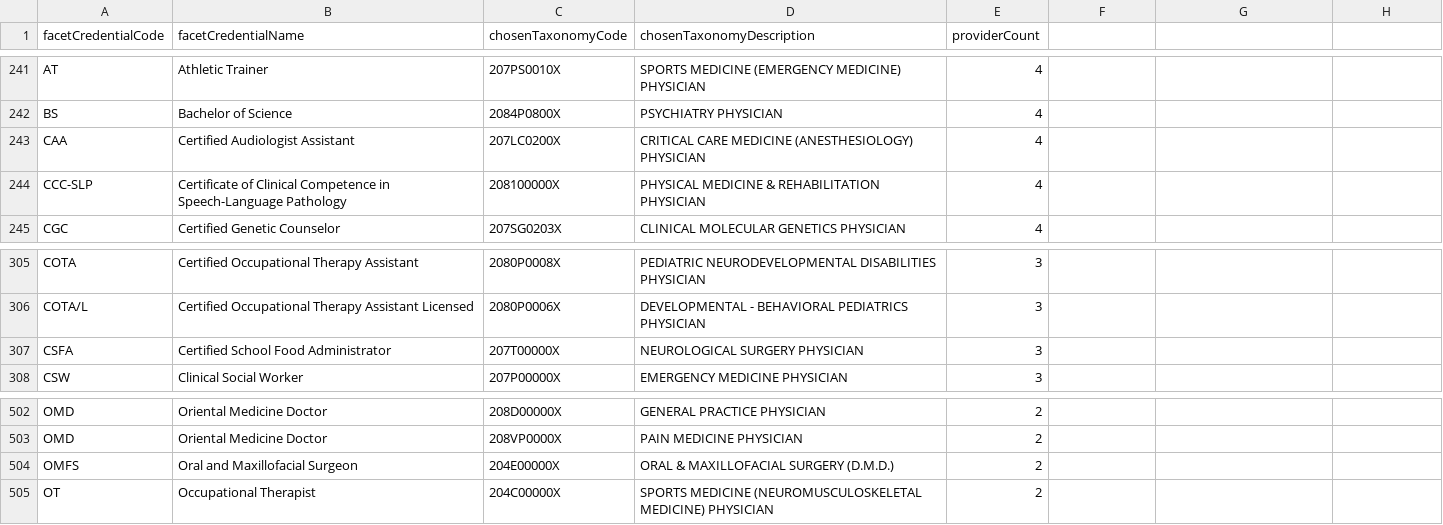
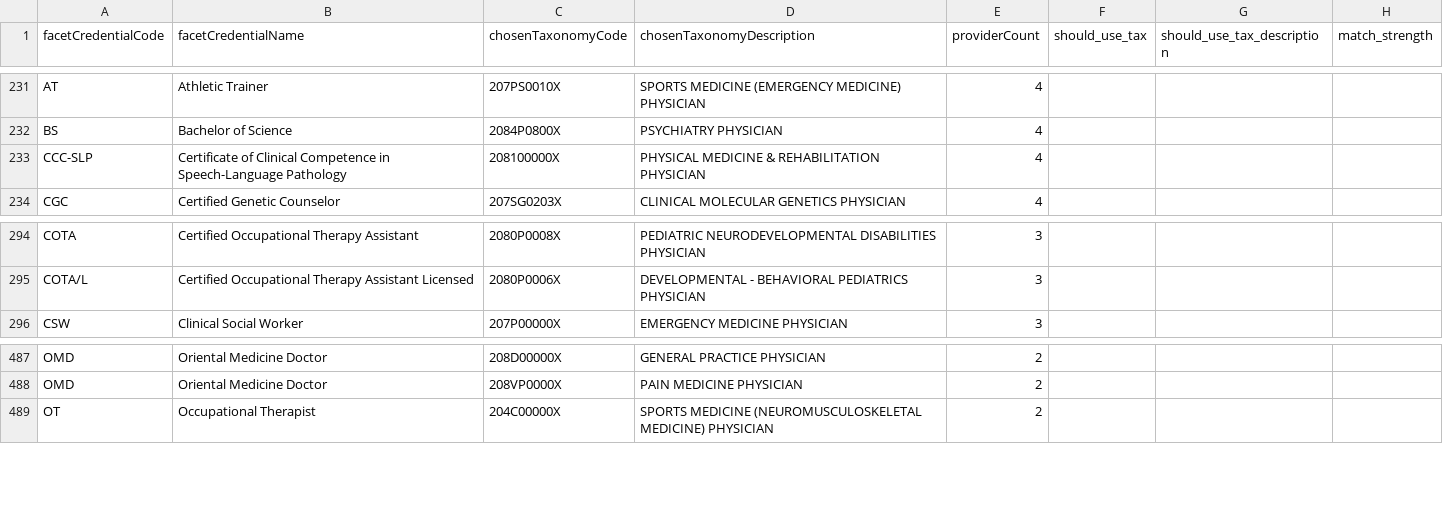
Before and after one commit to ftrotter-gov/FaCeT, a CSV file: vs_taxonomy_analysis/report_splits/AllOthers.csv, drawn as a sheet; only a part is shown, gaps mark what is left out; the diff covers the shown part only.

```diff
--- a/vs_taxonomy_analysis/report_splits/AllOthers.csv
+++ b/vs_taxonomy_analysis/report_splits/AllOthers.csv
@@ -1 +1 @@
-"facetCredentialCode",facetCredentialName,chosenTaxonomyCode,chosenTaxonomyDescription,providerCount
+facetCredentialCode,facetCredentialName,chosenTaxonomyCode,chosenTaxonomyDescription,providerCount,should_use_tax,should_use_tax_description,match_strength
@@ -243 +232,0 @@ BS,Bachelor of Science,2084P0800X,PSYCHIATRY PHYSICIAN,4
-CAA,Certified Audiologist Assistant,207LC0200X,CRITICAL CARE MEDICINE (ANESTHESIOLOGY) PHYSICIAN,4
@@ -307 +295,0 @@ COTA/L,Certified Occupational Therapy Assistant Licensed,2080P0006X,DEVELOPMENTA
-CSFA,Certified School Food Administrator,207T00000X,NEUROLOGICAL SURGERY PHYSICIAN,3
@@ -504 +488,0 @@ OMD,Oriental Medicine Doctor,208VP0000X,PAIN MEDICINE PHYSICIAN,2
-OMFS,Oral and Maxillofacial Surgeon,204E00000X,ORAL & MAXILLOFACIAL SURGERY (D.M.D.),2
```
Also changed, not shown: 17 removed rows elsewhere in this file, vs_taxonomy_analysis/report_splits/MasterOf.csv, vs_taxonomy_analysis/report_splits/NursePractitioners.csv, 11 other files.
